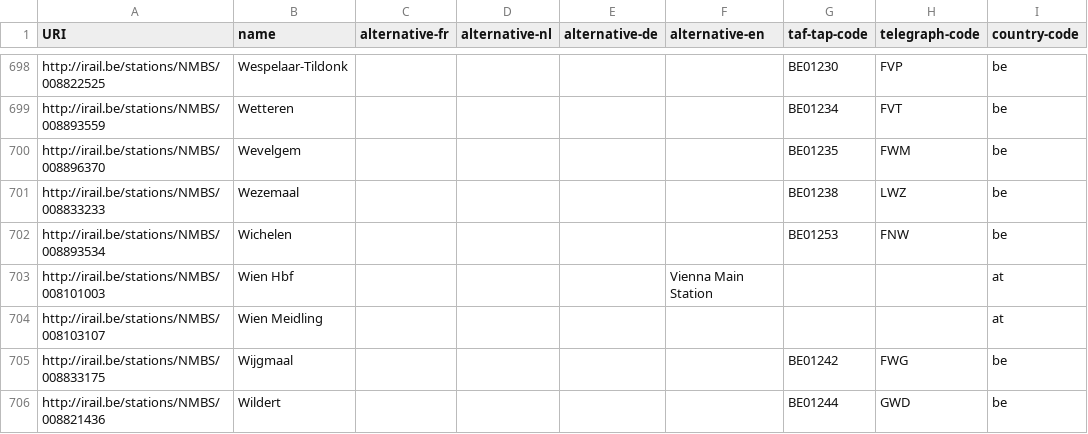
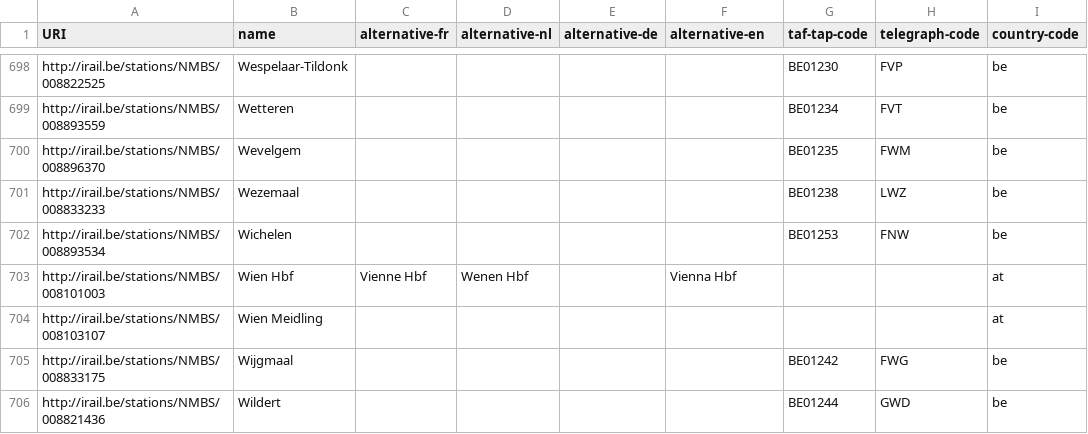
Before and after one commit to iRail/stations, a CSV file: stations.csv, drawn as a sheet; only a part is shown, gaps mark what is left out; the diff names each change by its address in the sheet, - before the commit and + after, or states it on an @@ line.

```diff
--- a/stations.csv
+++ b/stations.csv
-C703 (alternative-fr): (empty)
+C703 (alternative-fr): Vienne Hbf
-D703 (alternative-nl): (empty)
+D703 (alternative-nl): Wenen Hbf
-F703 (alternative-en): Vienna Main Station
+F703 (alternative-en): Vienna Hbf
```
